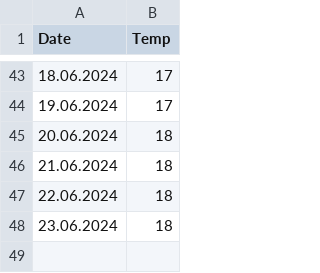
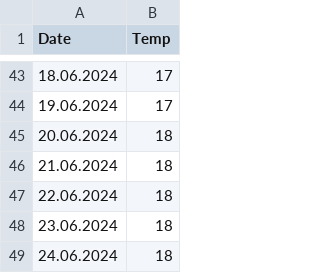
Before and after one commit to szeni23/RunnerPublic, a CSV file: temperature_data.csv, drawn as a sheet; only a part is shown, gaps mark what is left out.

```diff
--- a/temperature_data.csv
+++ b/temperature_data.csv
@@ -48 +48,2 @@ Date,Temp
 23.06.2024,18
+24.06.2024,18
```
